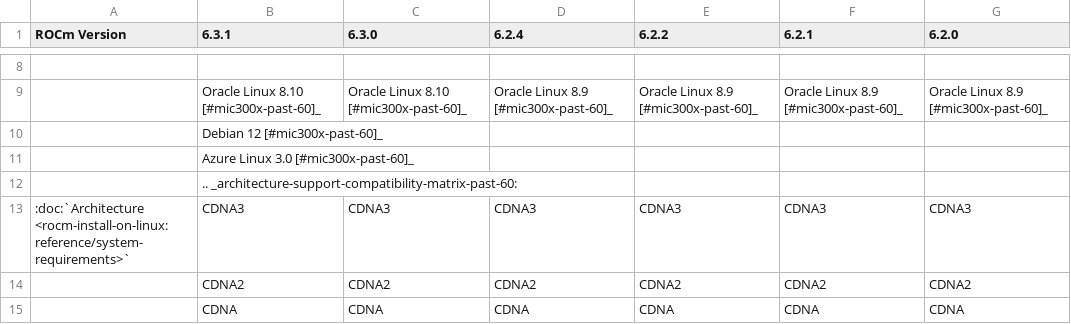
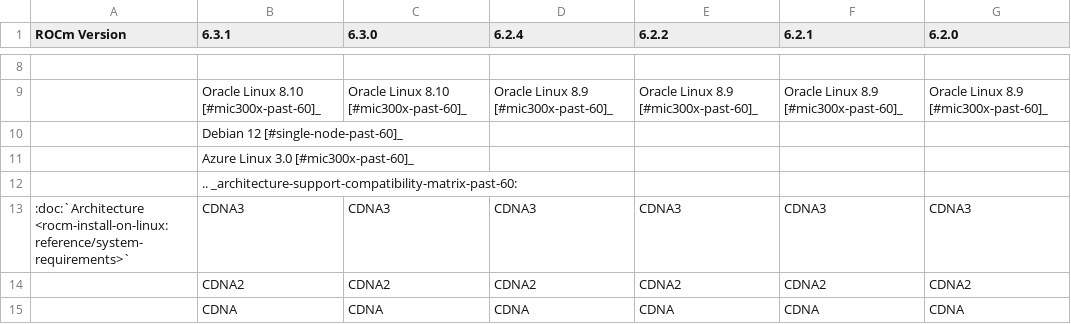
Before and after one commit to richardokonicha/ROCm, a CSV file: docs/compatibility/compatibility-matrix-historical-6.0.csv, drawn as a sheet; only a part is shown, gaps mark what is left out; the diff names each change by its address in the sheet, - before the commit and + after, or states it on an @@ line.

Commit message:
Debian Single-node support added to 631 compatibility matrix (#4355)
* Debian single-node support added

* Wordlist updated

* Updated historical footnote

```diff
--- a/docs/compatibility/compatibility-matrix-historical-6.0.csv
+++ b/docs/compatibility/compatibility-matrix-historical-6.0.csv
-B10 (6.3.1): Debian 12 [#mic300x-past-60]_
+B10 (6.3.1): Debian 12 [#single-node-past-60]_
```
Also changed, not shown: 2 other files.
